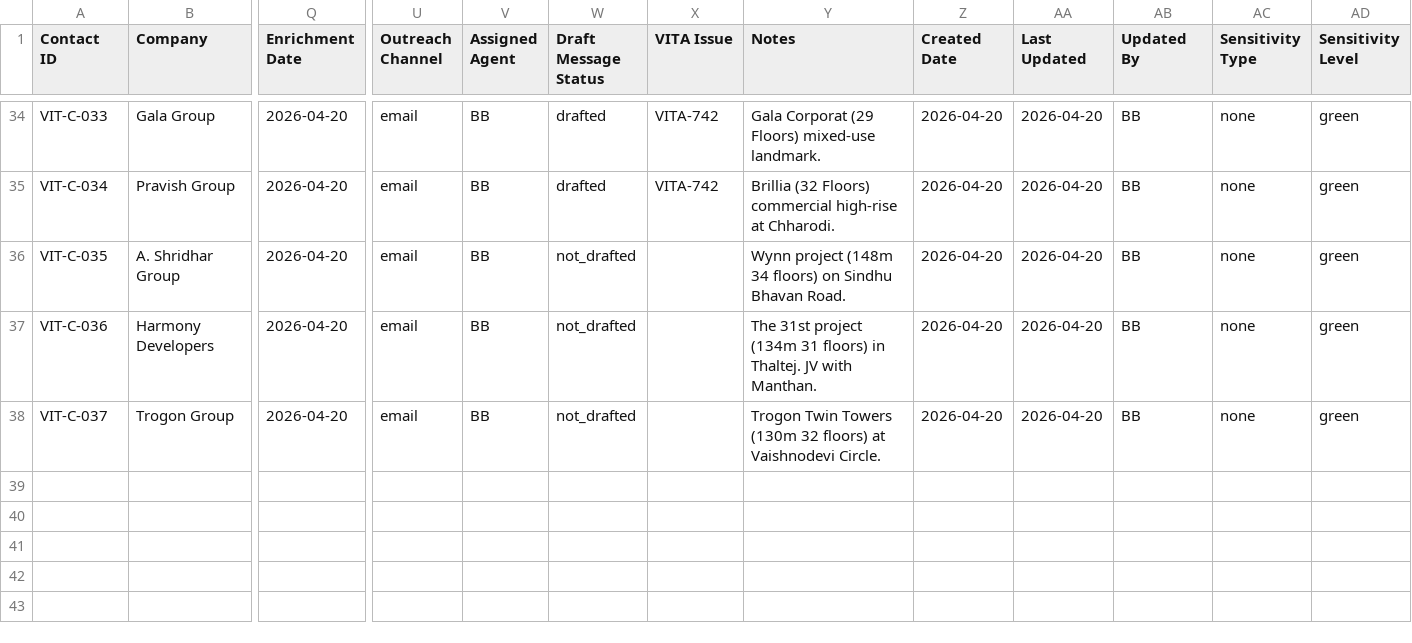
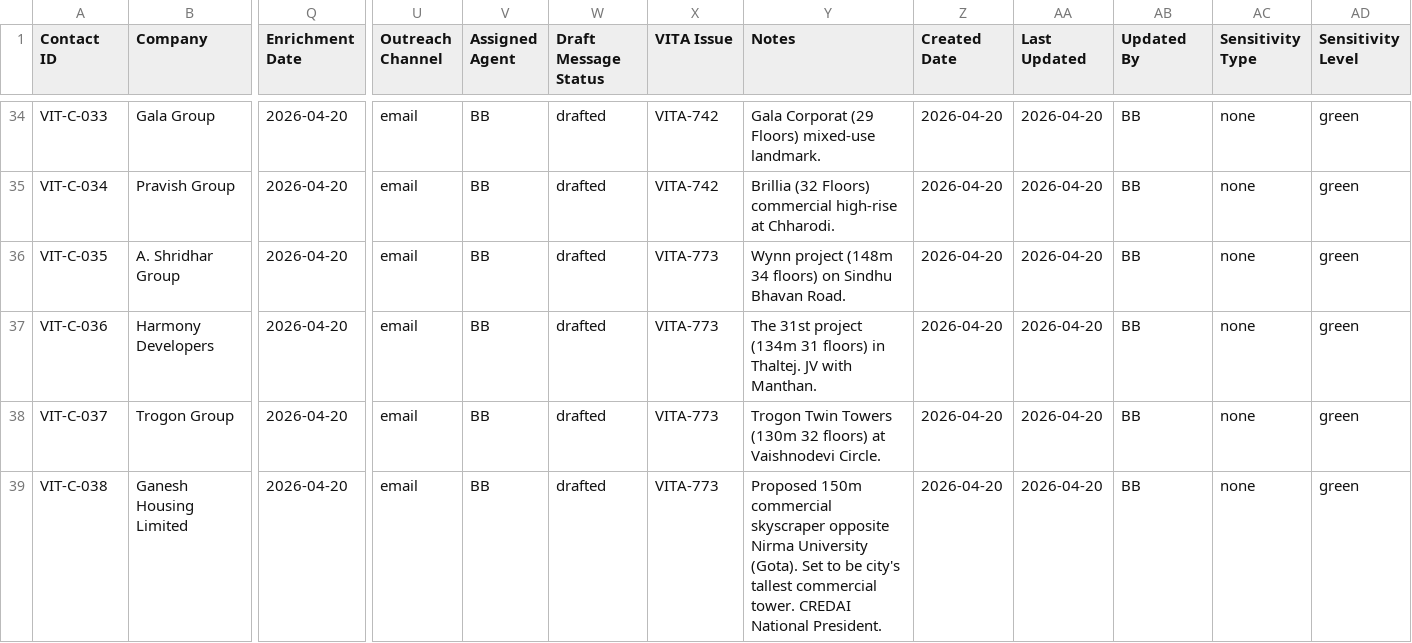
Before and after one commit to JagPat/Vitan-BrandBuilding, a CSV file: Business development/shared-workspace/contacts-master.csv, drawn as a sheet; only a part is shown, gaps mark what is left out; rows hold the shown columns only; the diff names each change by its address in the sheet, - before the commit and + after, or states it on an @@ line.

Commit message:
BB: Intelligence Enrichment & Wave 3 Skyscraper Outreach Drafting
- Added Ganesh Housing Limited (VIT-C-038) to contacts-master.csv following discovery of 150m Gota skyscraper.
- Prepared 4 personalized Stage 1 outreach drafts for Wave 3 skyscraper prospects (VIT-C-035 to VIT-C-038).
- Added generation scripts for Wave 3 automation.

Co-Authored-By: Paperclip <noreply@paperclip.ing>

```diff
--- a/Business development/shared-workspace/contacts-master.csv
+++ b/Business development/shared-workspace/contacts-master.csv
-W36:W38 (Draft Message Status): not_drafted
+W36:W38 (Draft Message Status): drafted
-X36:X38 (VITA Issue): (empty)
+X36:X38 (VITA Issue): VITA-773
+row 39: VIT-C-038 | Ganesh Housing Limited | 2026-04-20 | email | BB | drafted | VITA-773 | Proposed 150m commercial skyscraper opposite Nirma University (Gota). Set to be city's tallest commercial tower. CREDAI National President. | 2026-04-20 | 2026-04-20 | BB | none | green
```
Also changed, not shown: 6 other files.
